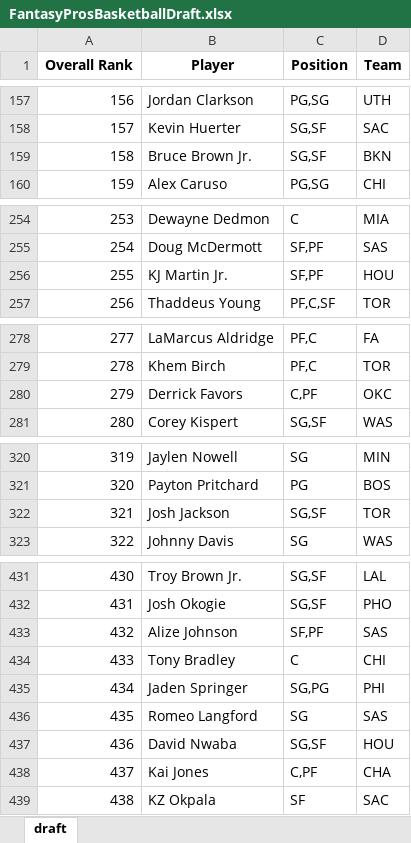
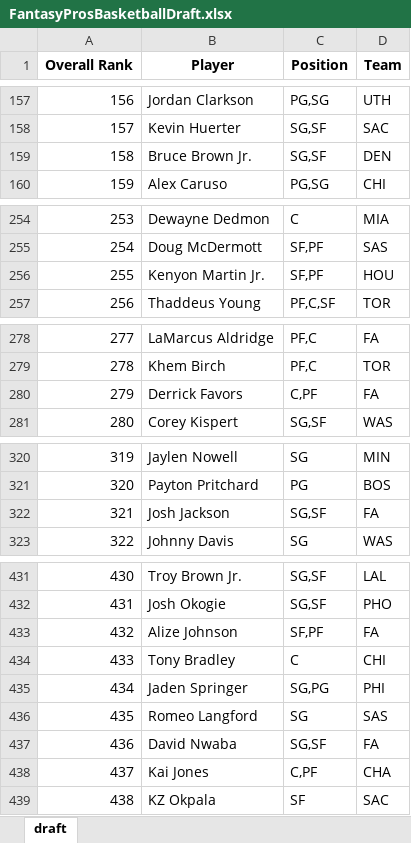
Before and after one commit to barbacbd/FantasyRankings, an Excel workbook: docs/FantasyProsBasketballDraft.xlsx, sheet draft, drawn as a sheet; only a part is shown, gaps mark what is left out; values as stored, in another font and other column widths than the file's, no borders; the diff covers the shown part only; the diff names each change by its address in the sheet, - before the commit and + after, or states it on an @@ line.

```diff
--- a/docs/FantasyProsBasketballDraft.xlsx (sheet draft)
+++ b/docs/FantasyProsBasketballDraft.xlsx (sheet draft)
-D159 (Team): BKN
+D159 (Team): DEN
-B256 (Player): KJ Martin Jr.
+B256 (Player): Kenyon Martin Jr.
-D280 (Team): OKC
+D280 (Team): FA
-D322 (Team): TOR
+D322 (Team): FA
-D433 (Team): SAS
+D433 (Team): FA
-D437 (Team): HOU
+D437 (Team): FA
```
Also changed, not shown: 14 edited cells elsewhere in this sheet, docs/FantasyProsBaseballDraft.xlsx, docs/FantasyProsFootballDraft.xlsx, 8 other files.
